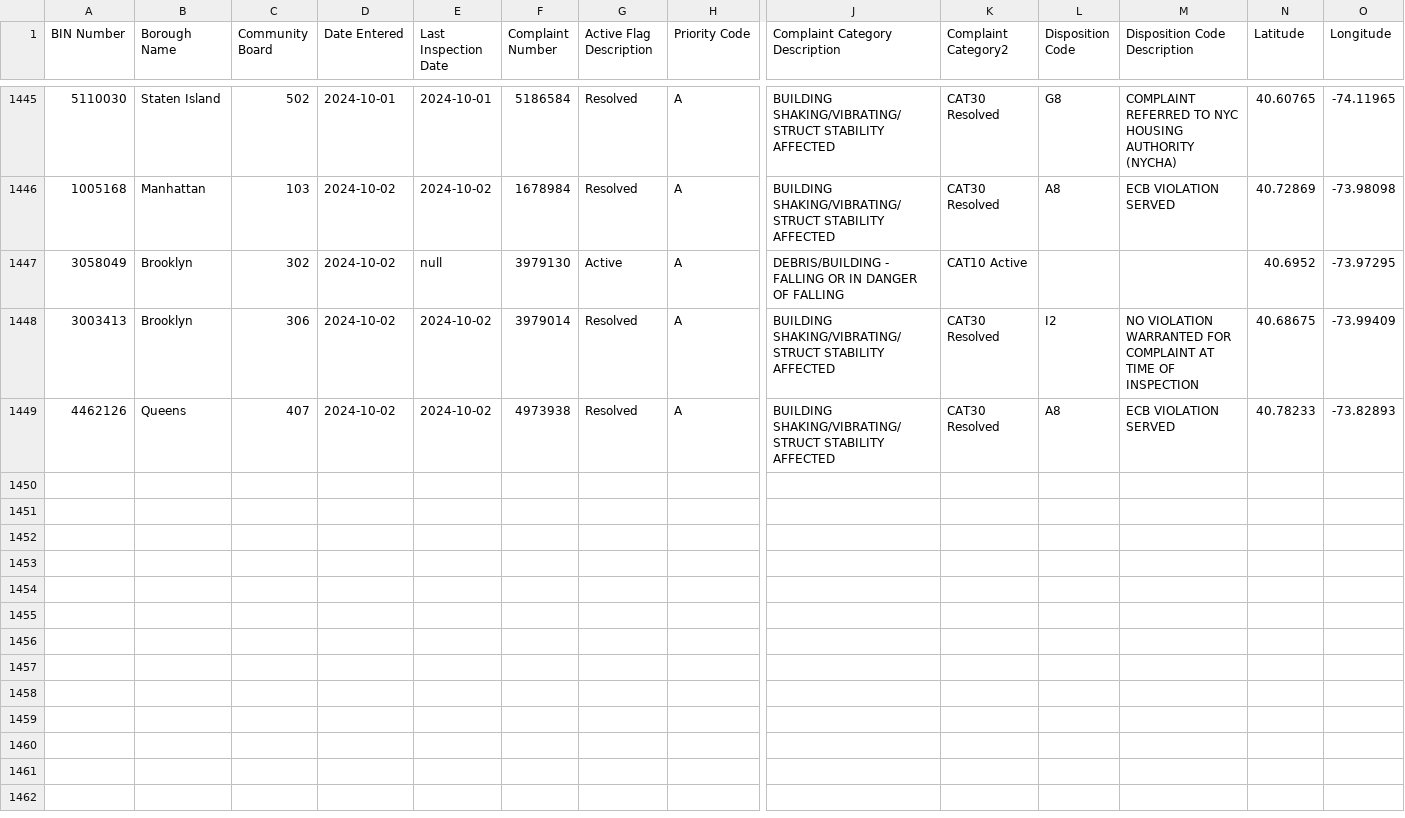
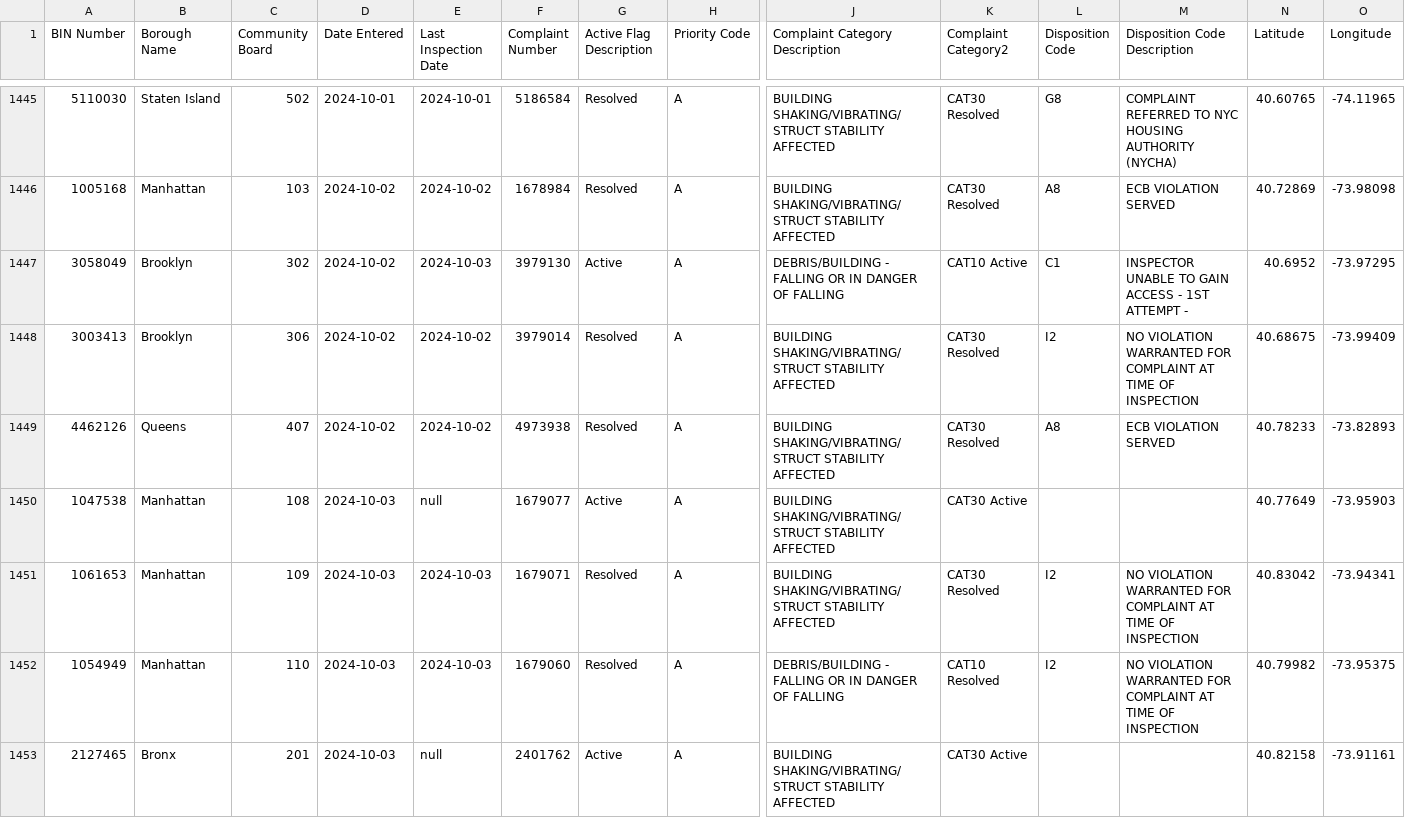
Before and after one commit to NYCDOB/EarthquakeComplaints, a CSV file: data/EarthquakeComplaints.csv, drawn as a sheet; only a part is shown, gaps mark what is left out; rows hold the shown columns only; the diff covers the shown part only; the diff names each change by its address in the sheet, - before the commit and + after, or states it on an @@ line.

Commit message:
commit from script Fri 10/04/2024  6:59:48.40, 1459 rows

```diff
--- a/data/EarthquakeComplaints.csv
+++ b/data/EarthquakeComplaints.csv
-E1447 (Last Inspection Date): null
+E1447 (Last Inspection Date): 2024-10-03
-L1447 (Disposition Code): (empty)
+L1447 (Disposition Code): C1
-M1447 (Disposition Code Description): (empty)
+M1447 (Disposition Code Description): INSPECTOR UNABLE TO GAIN ACCESS - 1ST ATTEMPT -
+row 1450: 1047538 | Manhattan | 108 | 2024-10-03 | null | 1679077 | Active | A | BUILDING SHAKING/VIBRATING/STRUCT STABILITY AFFECTED | CAT30 Active |  |  | 40.77649 | -73.95903
+row 1451: 1061653 | Manhattan | 109 | 2024-10-03 | 2024-10-03 | 1679071 | Resolved | A | BUILDING SHAKING/VIBRATING/STRUCT STABILITY AFFECTED | CAT30 Resolved | I2 | NO VIOLATION WARRANTED FOR COMPLAINT AT TIME OF INSPECTION | 40.83042 | -73.94341
+row 1452: 1054949 | Manhattan | 110 | 2024-10-03 | 2024-10-03 | 1679060 | Resolved | A | DEBRIS/BUILDING - FALLING OR IN DANGER OF FALLING | CAT10 Resolved | I2 | NO VIOLATION WARRANTED FOR COMPLAINT AT TIME OF INSPECTION | 40.79982 | -73.95375
+row 1453: 2127465 | Bronx | 201 | 2024-10-03 | null | 2401762 | Active | A | BUILDING SHAKING/VIBRATING/STRUCT STABILITY AFFECTED | CAT30 Active |  |  | 40.82158 | -73.91161
```
Also changed, not shown: 6 added rows and 5 edited cells elsewhere in this file.
